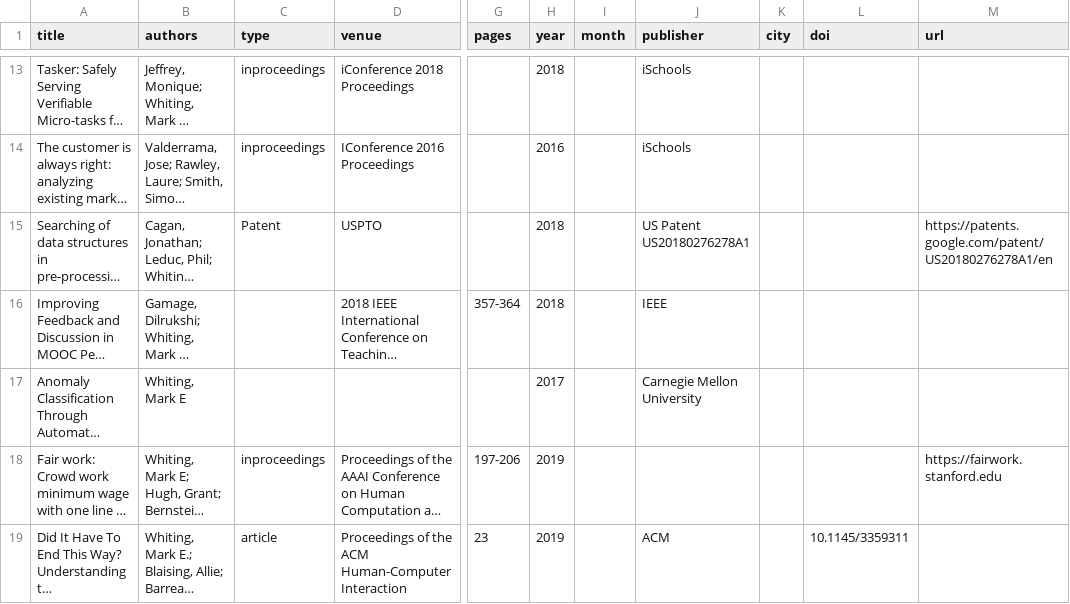
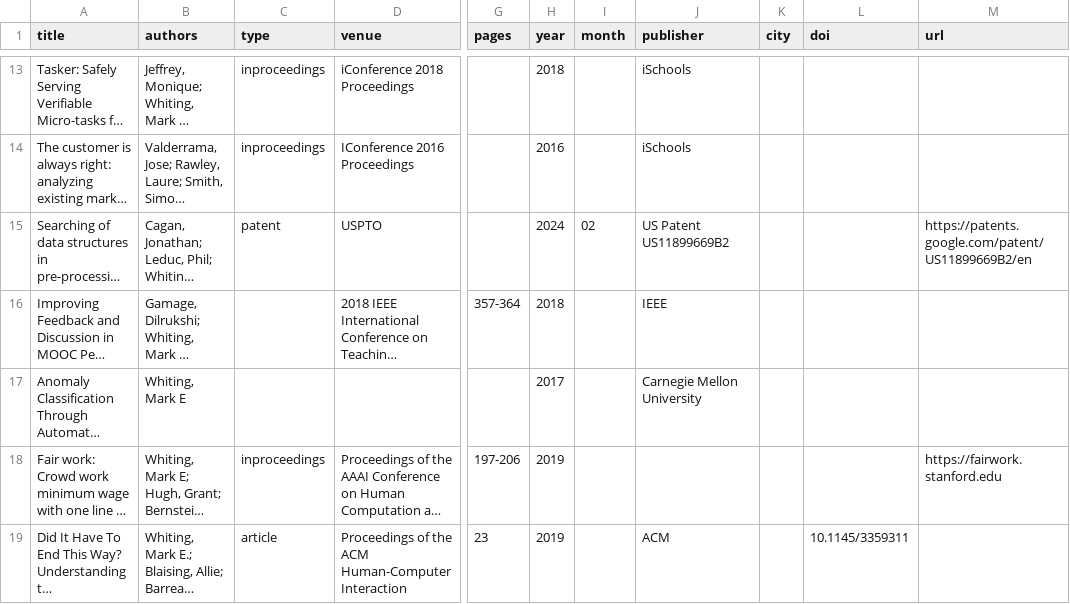
Before and after one commit to markwhiting/Whiting.me, a CSV file: _data/publications.csv, drawn as a sheet; only a part is shown, gaps mark what is left out; long unchanged cells end in …; the diff names each change by its address in the sheet, - before the commit and + after, or states it on an @@ line.

Commit message:
Updated patent

```diff
--- a/_data/publications.csv
+++ b/_data/publications.csv
-C15 (type): Patent
+C15 (type): patent
-H15 (year): 2018
+H15 (year): 2024
-I15 (month): (empty)
+I15 (month): 02
-J15 (publisher): US Patent US20180276278A1
+J15 (publisher): US Patent US11899669B2
-M15 (url): https://patents.google.com/patent/US20180276278A1/en
+M15 (url): https://patents.google.com/patent/US11899669B2/en
```
